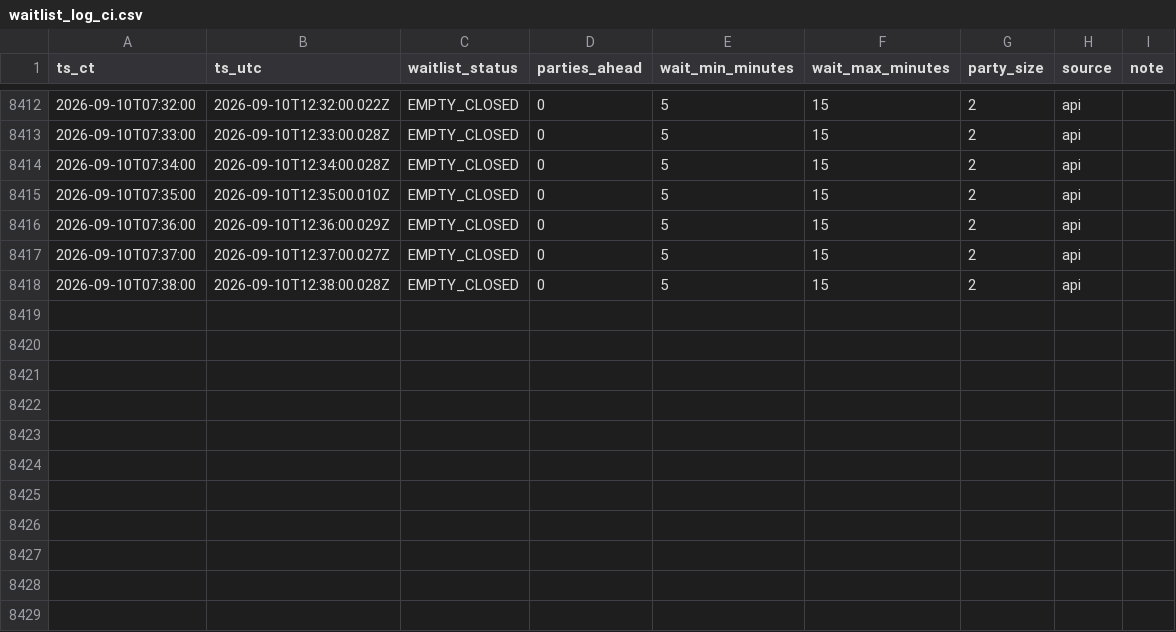
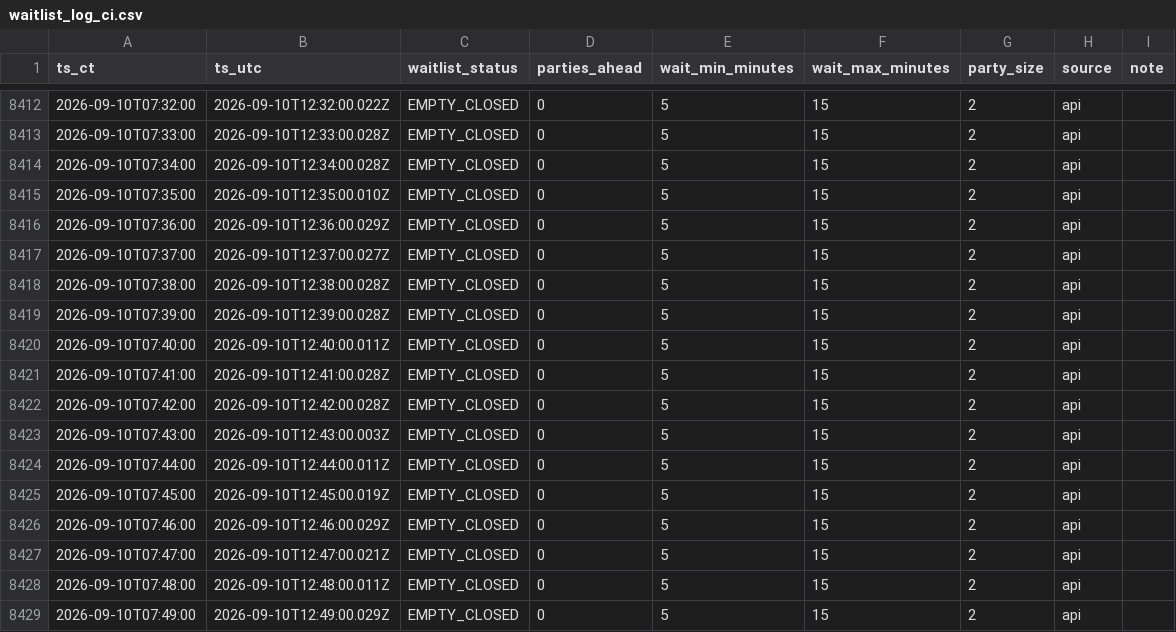
Before and after one commit to bront-s/oph-edina-waitlist, a CSV file: data/waitlist_log_ci.csv, drawn as a sheet; only a part is shown, gaps mark what is left out; the diff names each change by its address in the sheet, - before the commit and + after, or states it on an @@ line.

```diff
--- a/data/waitlist_log_ci.csv
+++ b/data/waitlist_log_ci.csv
+row 8419: 2026-09-10T07:39:00 | 2026-09-10T12:39:00.028Z | EMPTY_CLOSED | 0 | 5 | 15 | 2 | api
+row 8420: 2026-09-10T07:40:00 | 2026-09-10T12:40:00.011Z | EMPTY_CLOSED | 0 | 5 | 15 | 2 | api
+row 8421: 2026-09-10T07:41:00 | 2026-09-10T12:41:00.028Z | EMPTY_CLOSED | 0 | 5 | 15 | 2 | api
+row 8422: 2026-09-10T07:42:00 | 2026-09-10T12:42:00.028Z | EMPTY_CLOSED | 0 | 5 | 15 | 2 | api
+row 8423: 2026-09-10T07:43:00 | 2026-09-10T12:43:00.003Z | EMPTY_CLOSED | 0 | 5 | 15 | 2 | api
+row 8424: 2026-09-10T07:44:00 | 2026-09-10T12:44:00.011Z | EMPTY_CLOSED | 0 | 5 | 15 | 2 | api
+row 8425: 2026-09-10T07:45:00 | 2026-09-10T12:45:00.019Z | EMPTY_CLOSED | 0 | 5 | 15 | 2 | api
+row 8426: 2026-09-10T07:46:00 | 2026-09-10T12:46:00.029Z | EMPTY_CLOSED | 0 | 5 | 15 | 2 | api
+row 8427: 2026-09-10T07:47:00 | 2026-09-10T12:47:00.021Z | EMPTY_CLOSED | 0 | 5 | 15 | 2 | api
+row 8428: 2026-09-10T07:48:00 | 2026-09-10T12:48:00.011Z | EMPTY_CLOSED | 0 | 5 | 15 | 2 | api
+row 8429: 2026-09-10T07:49:00 | 2026-09-10T12:49:00.029Z | EMPTY_CLOSED | 0 | 5 | 15 | 2 | api
```
